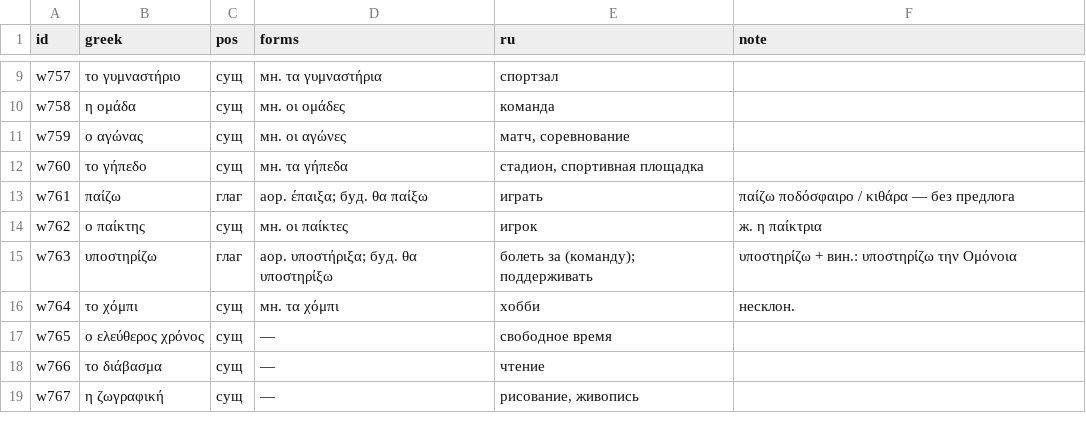
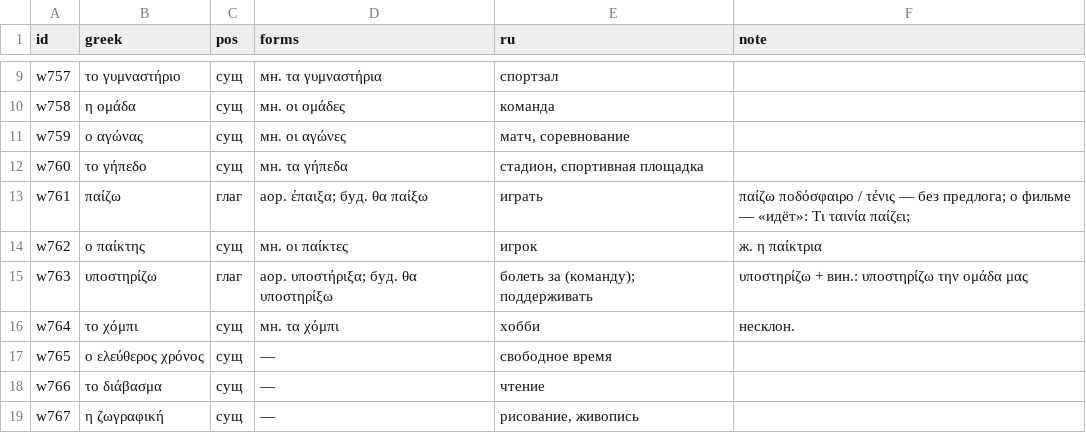
Before and after one commit to lavich/tetradio, a TSV file: docs/course/lexicon/20.tsv, drawn as a sheet; only a part is shown, gaps mark what is left out; the diff names each change by its address in the sheet, - before the commit and + after, or states it on an @@ line.

Commit message:
docs: sync lexicon with reviewed cards 18–20

```diff
--- a/docs/course/lexicon/20.tsv
+++ b/docs/course/lexicon/20.tsv
-F13 (note): …ποδόσφαιρο / κιθάρα — без предлога
+F13 (note): …ποδόσφαιρο / τένις — без предлога; о фильме — «идёт»: Τι ταινία παίζει;
-F15 (note): υποστηρίζω + вин.: υποστηρίζω την Ομόνοια
+F15 (note): υποστηρίζω + вин.: υποστηρίζω την ομάδα μας
```
Also changed, not shown: docs/course/lexicon/17.tsv, docs/course/lexicon/18.tsv, 1 other file.
